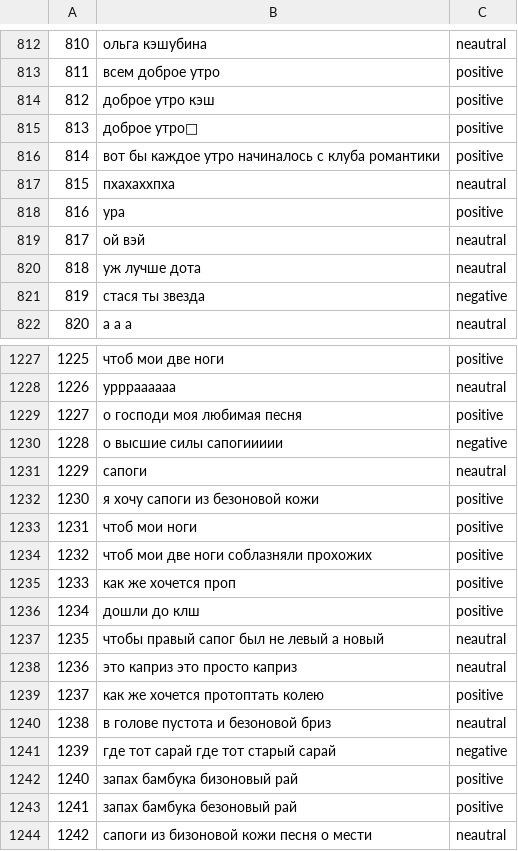
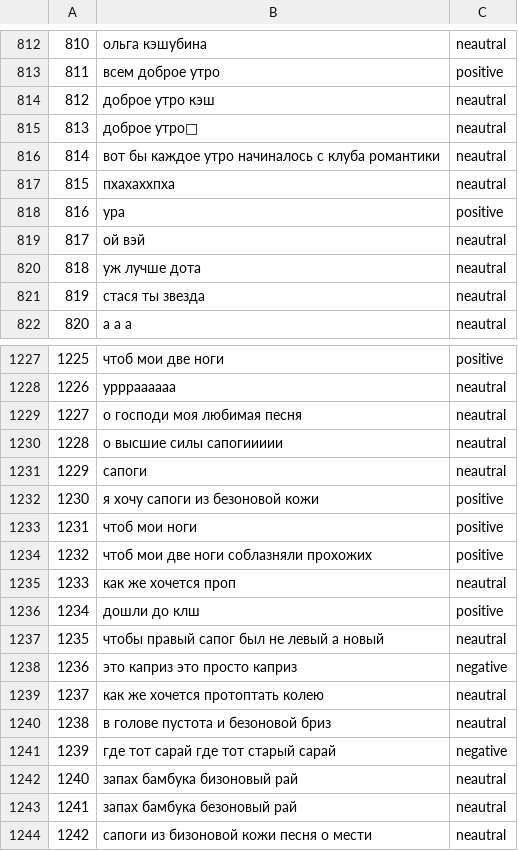
Before and after one commit to KESH-Sentiment-Analysis/KESH-CommentAnalysis, a CSV file: output/kesh_predicted.csv (was data/comments_kesh_predicted.csv), drawn as a sheet; only a part is shown, gaps mark what is left out; the diff covers the shown part only.

```diff
--- a/data/comments_kesh_predicted.csv
+++ b/output/kesh_predicted.csv
@@ -813,5 +813,5 @@
 811,всем доброе утро,positive
-812,доброе утро кэш,positive
-813,доброе утро🌸,positive
-814,вот бы каждое утро начиналось с клуба романтики,positive
+812,доброе утро кэш,neautral
+813,доброе утро🌸,neautral
+814,вот бы каждое утро начиналось с клуба романтики,neautral
 815,пхахаххпха,neautral
@@ -820,3 +820,3 @@
 818,уж лучше дота,neautral
-819,стася ты звезда,negative
+819,стася ты звезда,neautral
 820,а а а,neautral
@@ -1228,4 +1228,4 @@
 1226,уррраааааа,neautral
-1227,о господи моя любимая песня,positive
-1228,о высшие силы сапогиииии,negative
+1227,о господи моя любимая песня,neautral
+1228,о высшие силы сапогиииии,neautral
 1229,сапоги,neautral
@@ -1234,11 +1234,11 @@
 1232,чтоб мои две ноги соблазняли прохожих,positive
-1233,как же хочется проп,positive
+1233,как же хочется проп,neautral
 1234,дошли до клш,positive
 1235,чтобы правый сапог был не левый а новый,neautral
-1236,это каприз это просто каприз,neautral
-1237,как же хочется протоптать колею,positive
+1236,это каприз это просто каприз,negative
+1237,как же хочется протоптать колею,neautral
 1238,в голове пустота и безоновой бриз,neautral
 1239,где тот сарай где тот старый сарай,negative
-1240,запах бамбука бизоновый рай,positive
-1241,запах бамбука безоновый рай,positive
+1240,запах бамбука бизоновый рай,neautral
+1241,запах бамбука безоновый рай,neautral
 1242,сапоги из бизоновой кожи песня о мести,neautral
```
Also changed, not shown: 185 edited cells elsewhere in this file, 13 other files.
